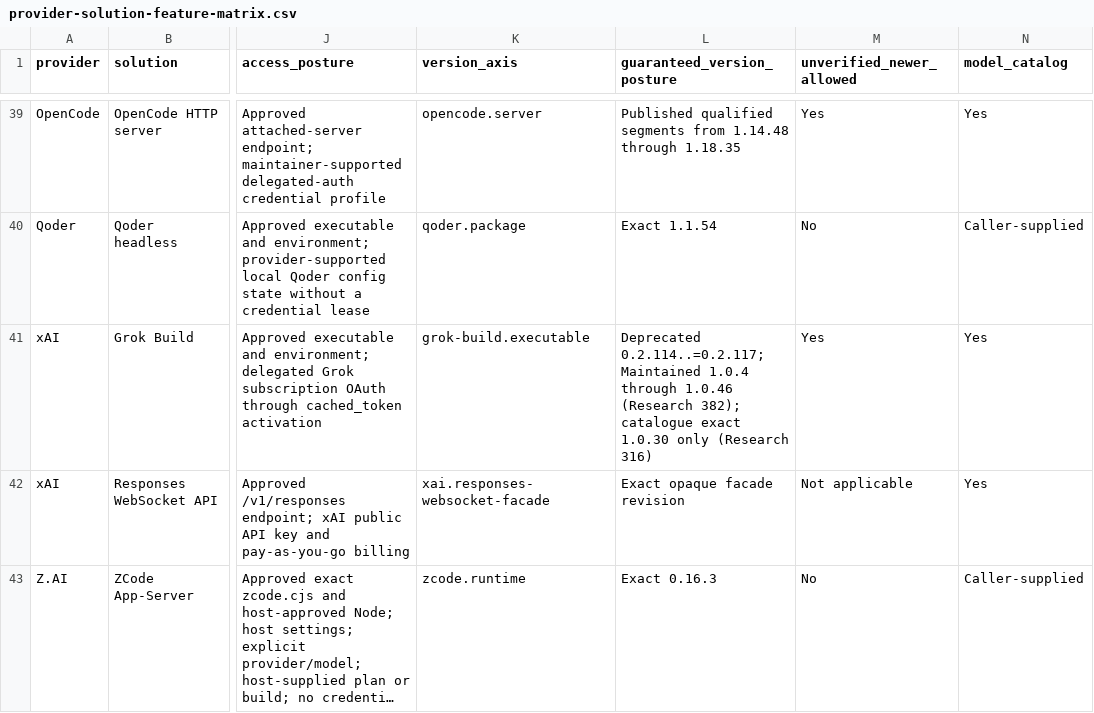
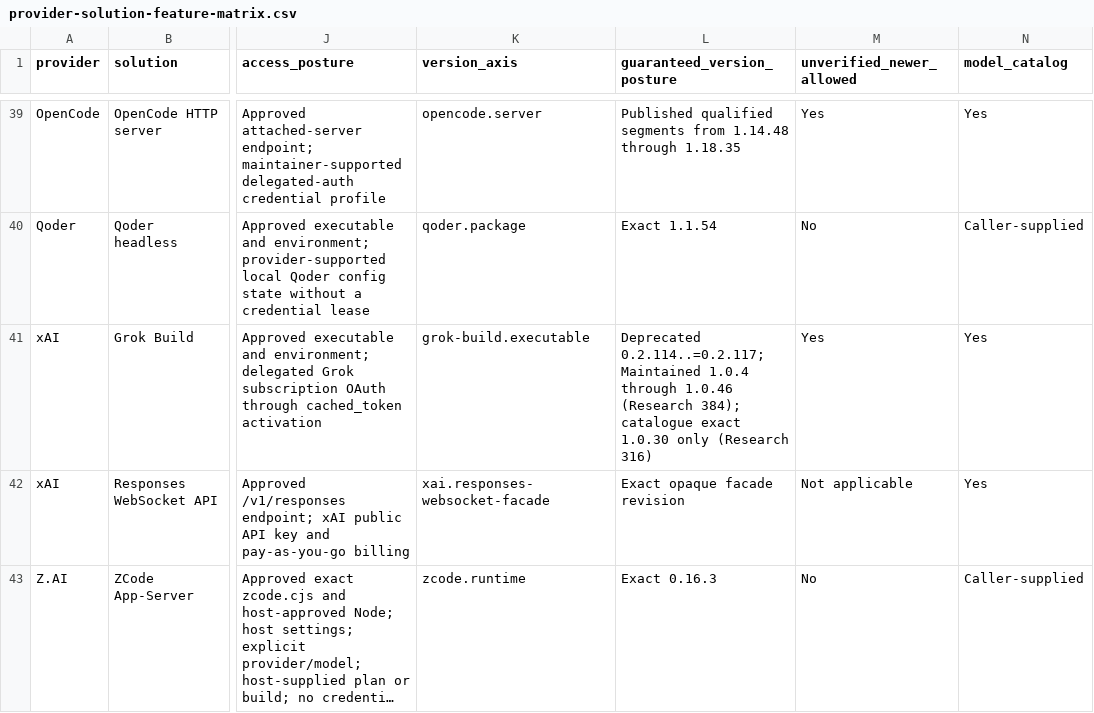
Before and after one commit to inflatable-cookie/swallowtail, a CSV file: docs/guides/provider-solution-feature-matrix.csv, drawn as a sheet; only a part is shown, gaps mark what is left out; long unchanged cells end in …; the diff names each change by its address in the sheet, - before the commit and + after, or states it on an @@ line.

```diff
--- a/docs/guides/provider-solution-feature-matrix.csv
+++ b/docs/guides/provider-solution-feature-matrix.csv
-L41 (guaranteed_version_posture): …1.0.46 (Research 382); catalogue exact…
+L41 (guaranteed_version_posture): …1.0.46 (Research 384); catalogue exact…
```
Also changed, not shown: 12 other files.
